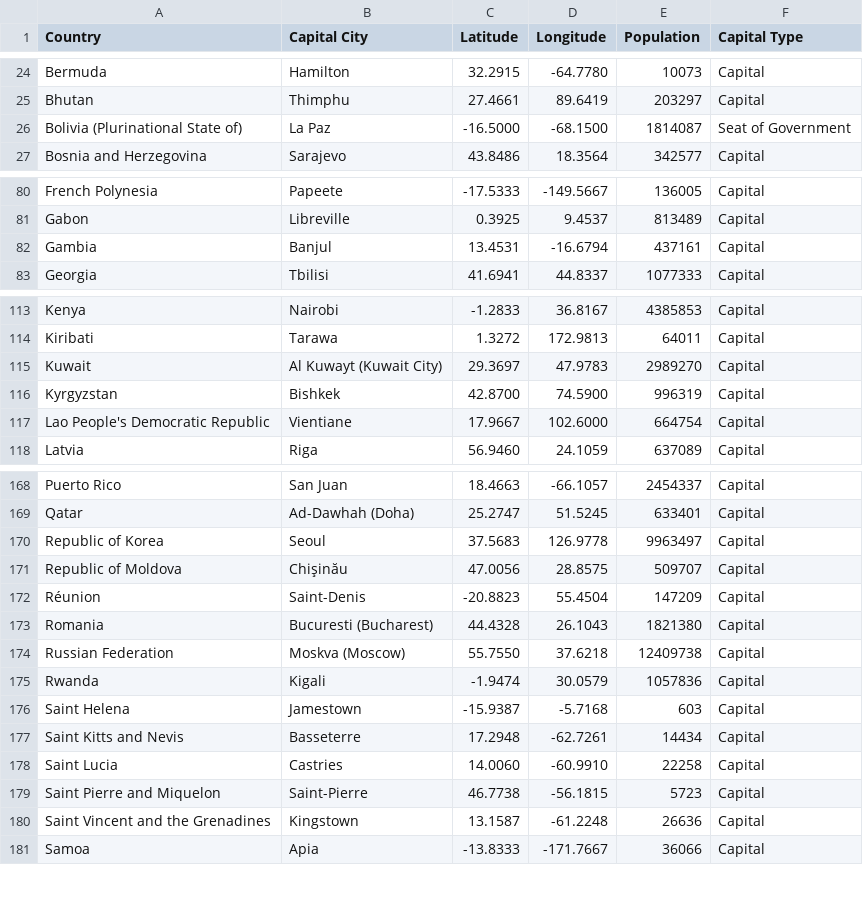
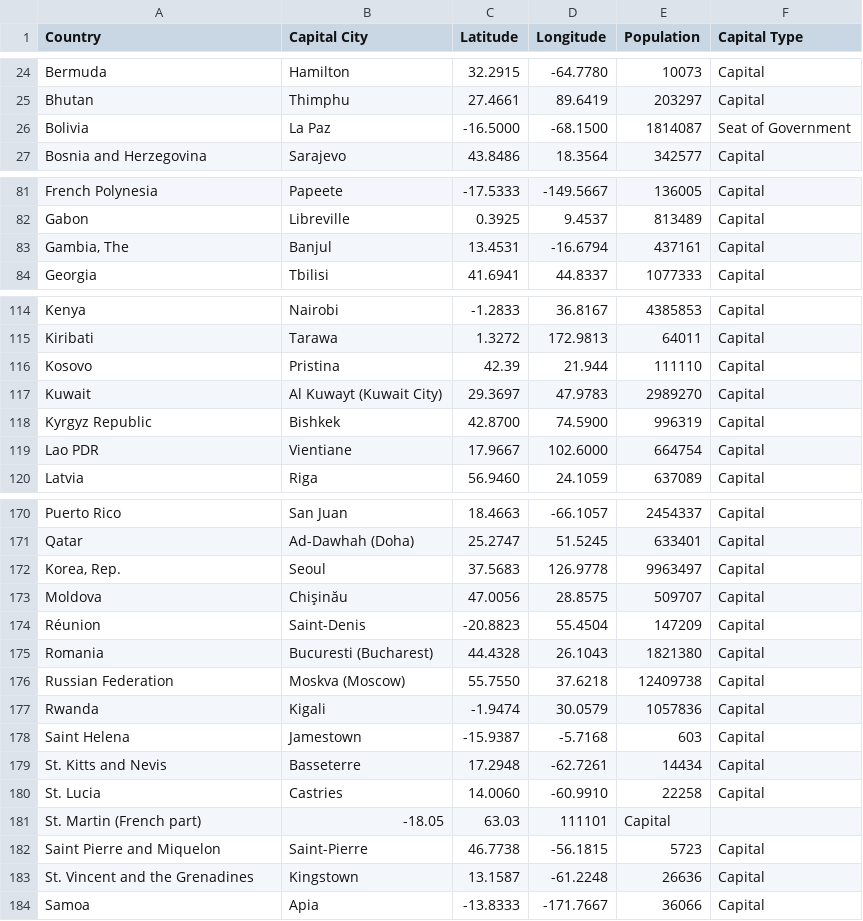
Before and after one commit to AndriiMaherovskyi/Coursework, a CSV file: capitals-location.csv, drawn as a sheet; only a part is shown, gaps mark what is left out; the diff covers the shown part only.

```diff
--- a/capitals-location.csv
+++ b/capitals-location.csv
@@ -25,3 +25,3 @@ Bermuda,Hamilton,32.2915,-64.7780,10073,Capital
 Bhutan,Thimphu,27.4661,89.6419,203297,Capital
-Bolivia (Plurinational State of),La Paz,-16.5000,-68.1500,1814087,Seat of Government
+Bolivia,La Paz,-16.5000,-68.1500,1814087,Seat of Government
 Bosnia and Herzegovina,Sarajevo,43.8486,18.3564,342577,Capital
@@ -81,3 +82,3 @@ French Polynesia,Papeete,-17.5333,-149.5667,136005,Capital
 Gabon,Libreville,0.3925,9.4537,813489,Capital
-Gambia,Banjul,13.4531,-16.6794,437161,Capital
+"Gambia, The",Banjul,13.4531,-16.6794,437161,Capital
 Georgia,Tbilisi,41.6941,44.8337,1077333,Capital
@@ -114,5 +115,6 @@ Kenya,Nairobi,-1.2833,36.8167,4385853,Capital
 Kiribati,Tarawa,1.3272,172.9813,64011,Capital
+Kosovo,Pristina,42.39,21.944,111110,Capital
 Kuwait,Al Kuwayt (Kuwait City),29.3697,47.9783,2989270,Capital
-Kyrgyzstan,Bishkek,42.8700,74.5900,996319,Capital
-Lao People's Democratic Republic,Vientiane,17.9667,102.6000,664754,Capital
+Kyrgyz Republic,Bishkek,42.8700,74.5900,996319,Capital
+Lao PDR,Vientiane,17.9667,102.6000,664754,Capital
 Latvia,Riga,56.9460,24.1059,637089,Capital
@@ -169,4 +171,4 @@ Puerto Rico,San Juan,18.4663,-66.1057,2454337,Capital
 Qatar,Ad-Dawhah (Doha),25.2747,51.5245,633401,Capital
-Republic of Korea,Seoul,37.5683,126.9778,9963497,Capital
-Republic of Moldova,Chişinău,47.0056,28.8575,509707,Capital
+"Korea, Rep.",Seoul,37.5683,126.9778,9963497,Capital
+Moldova,Chişinău,47.0056,28.8575,509707,Capital
 Réunion,Saint-Denis,-20.8823,55.4504,147209,Capital
@@ -176,6 +178,7 @@ Rwanda,Kigali,-1.9474,30.0579,1057836,Capital
 Saint Helena,Jamestown,-15.9387,-5.7168,603,Capital
-Saint Kitts and Nevis,Basseterre,17.2948,-62.7261,14434,Capital
-Saint Lucia,Castries,14.0060,-60.9910,22258,Capital
+St. Kitts and Nevis,Basseterre,17.2948,-62.7261,14434,Capital
+St. Lucia,Castries,14.0060,-60.9910,22258,Capital
+St. Martin (French part),-18.05,63.03,111101,Capital
 Saint Pierre and Miquelon,Saint-Pierre,46.7738,-56.1815,5723,Capital
-Saint Vincent and the Grenadines,Kingstown,13.1587,-61.2248,26636,Capital
+St. Vincent and the Grenadines,Kingstown,13.1587,-61.2248,26636,Capital
 Samoa,Apia,-13.8333,-171.7667,36066,Capital
```
Also changed, not shown: 2 added rows and 20 edited cells elsewhere in this file, 1 other file.
